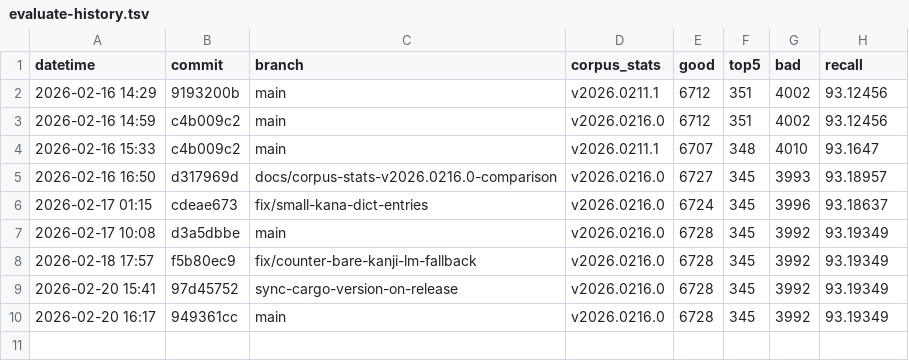
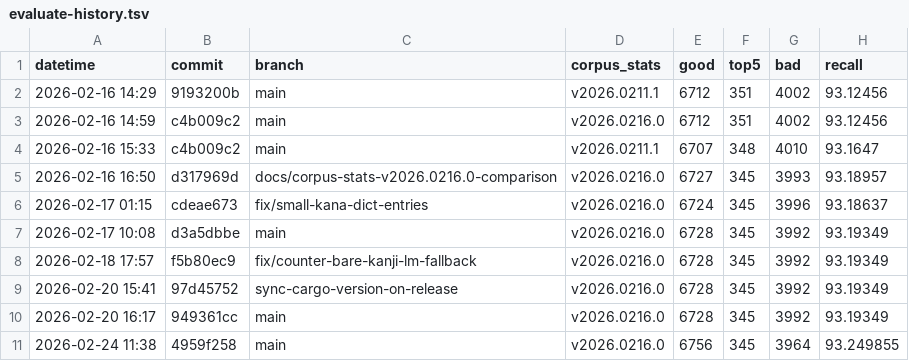
Before and after one commit to akaza-im/akaza, a TSV file: default-model/evaluate-history.tsv, drawn as a sheet.

```diff
--- a/default-model/evaluate-history.tsv
+++ b/default-model/evaluate-history.tsv
@@ -10 +10,2 @@ datetime	commit	branch	corpus_stats	good	top5	bad	recall
 2026-02-20 16:17	949361cc	main	v2026.0216.0	6728	345	3992	93.19349
+2026-02-24 11:38	4959f258	main	v2026.0216.0	6756	345	3964	93.249855
```
Also changed, not shown: 2 other files.
